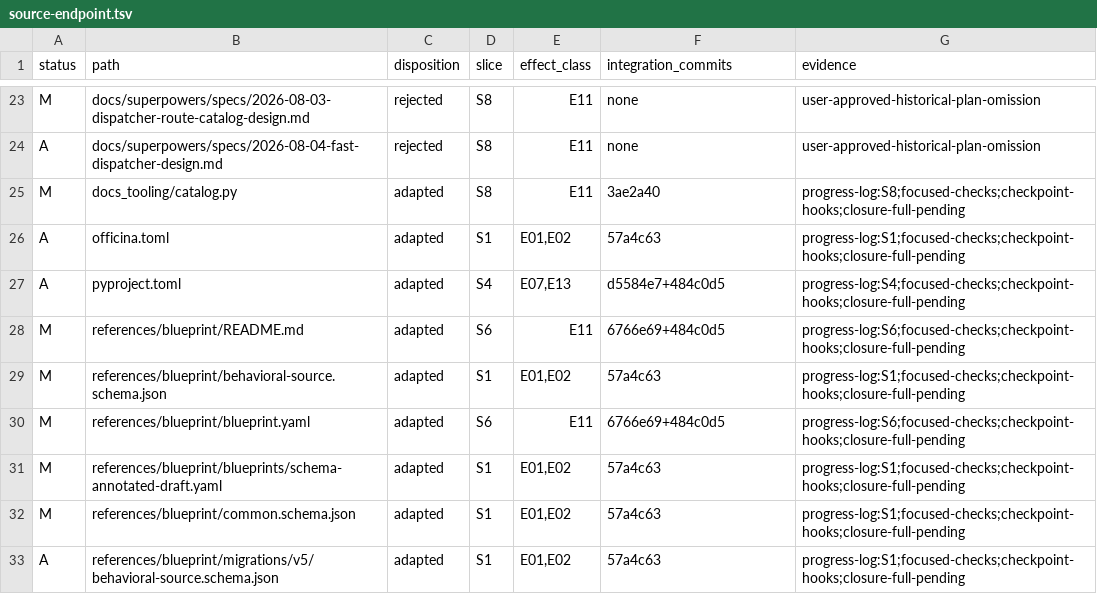
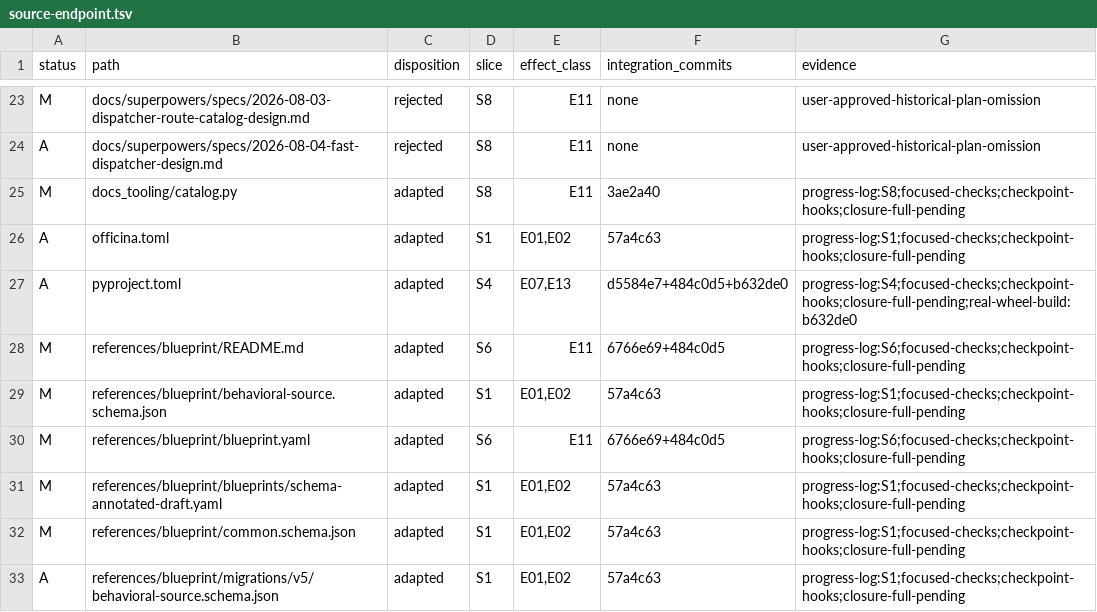
Before and after one commit to MoeenNehzati/famulus, a TSV file: docs/plans/semantic-integration/fast-dispatcher-accounting/source-endpoint.tsv, drawn as a sheet; only a part is shown, gaps mark what is left out.

Commit message:
docs(integration): resolve closure evidence aliases

```diff
--- a/docs/plans/semantic-integration/fast-dispatcher-accounting/source-endpoint.tsv
+++ b/docs/plans/semantic-integration/fast-dispatcher-accounting/source-endpoint.tsv
@@ -26,3 +26,3 @@ M	docs_tooling/catalog.py	adapted	S8	E11	3ae2a40	progress-log:S8;focused-checks;
 A	officina.toml	adapted	S1	E01,E02	57a4c63	progress-log:S1;focused-checks;checkpoint-hooks;closure-full-pending
-A	pyproject.toml	adapted	S4	E07,E13	d5584e7+484c0d5	progress-log:S4;focused-checks;checkpoint-hooks;closure-full-pending
+A	pyproject.toml	adapted	S4	E07,E13	d5584e7+484c0d5+b632de0	progress-log:S4;focused-checks;checkpoint-hooks;closure-full-pending;real-wheel-build:b632de0
 M	references/blueprint/README.md	adapted	S6	E11	6766e69+484c0d5	progress-log:S6;focused-checks;checkpoint-hooks;closure-full-pending
```
Also changed, not shown: 1 other file.
